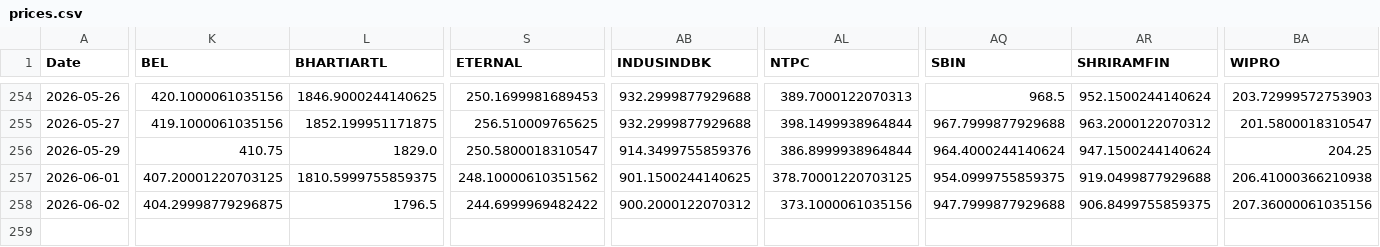
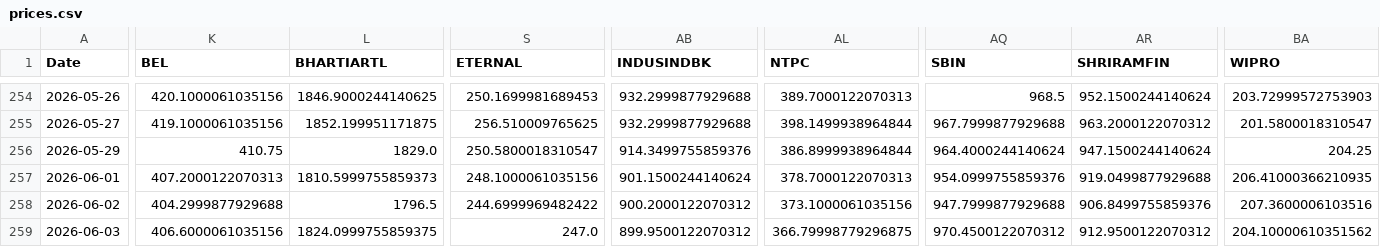
Before and after one commit to varshu22/relative-rotational-graph, a CSV file: prices.csv, drawn as a sheet; only a part is shown, gaps mark what is left out; rows hold the shown columns only; the diff covers the shown part only; the diff names each change by its address in the sheet, - before the commit and + after, or states it on an @@ line.

```diff
--- a/prices.csv
+++ b/prices.csv
-K257 (BEL): 407.20001220703125
+K257 (BEL): 407.2000122070313
-L257 (BHARTIARTL): 1810.5999755859375
+L257 (BHARTIARTL): 1810.5999755859373
-S257 (ETERNAL): 248.10000610351562
+S257 (ETERNAL): 248.1000061035156
-AB257 (INDUSINDBK): 901.1500244140625
+AB257 (INDUSINDBK): 901.1500244140624
-AL257 (NTPC): 378.70001220703125
+AL257 (NTPC): 378.7000122070313
-AQ257 (SBIN): 954.0999755859375
+AQ257 (SBIN): 954.0999755859376
-BA257 (WIPRO): 206.41000366210938
+BA257 (WIPRO): 206.41000366210935
-K258 (BEL): 404.29998779296875
+K258 (BEL): 404.2999877929688
-AR258 (SHRIRAMFIN): 906.8499755859375
+AR258 (SHRIRAMFIN): 906.8499755859376
-BA258 (WIPRO): 207.36000061035156
+BA258 (WIPRO): 207.3600006103516
+row 259: 2026-06-03 | 406.6000061035156 | 1824.0999755859375 | 247.0 | 899.9500122070312 | 366.79998779296875 | 970.4500122070312 | 912.9500122070312 | 204.10000610351562
```
Also changed, not shown: 1 edited cell elsewhere in this file, 1 other file.
